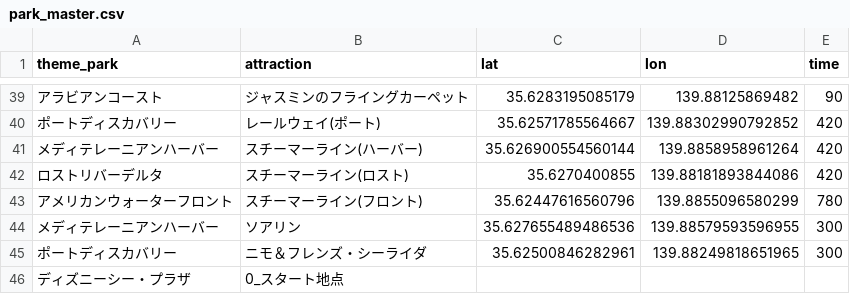
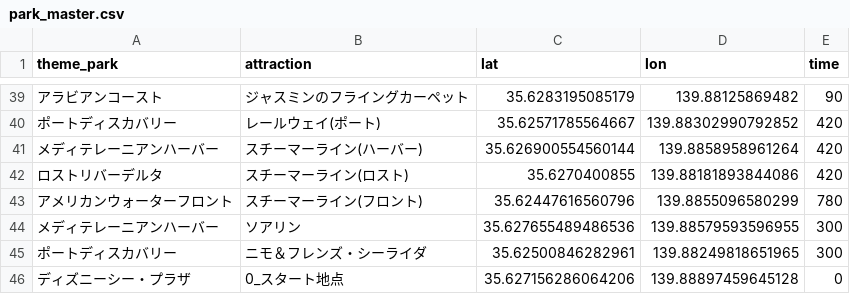
Before and after one commit to jumtra/disney_route_optimizer, a CSV file: disney_route_optimize/config/park_master/tds/park_master.csv, drawn as a sheet; only a part is shown, gaps mark what is left out; the diff names each change by its address in the sheet, - before the commit and + after, or states it on an @@ line.

```diff
--- a/disney_route_optimize/config/park_master/tds/park_master.csv
+++ b/disney_route_optimize/config/park_master/tds/park_master.csv
-C46 (lat): (empty)
+C46 (lat): 35.627156286064206
-D46 (lon): (empty)
+D46 (lon): 139.88897459645128
-E46 (time): (empty)
+E46 (time): 0
```
Also changed, not shown: disney_route_optimize/config/park_master/tds/rank.csv, 18 other files.
